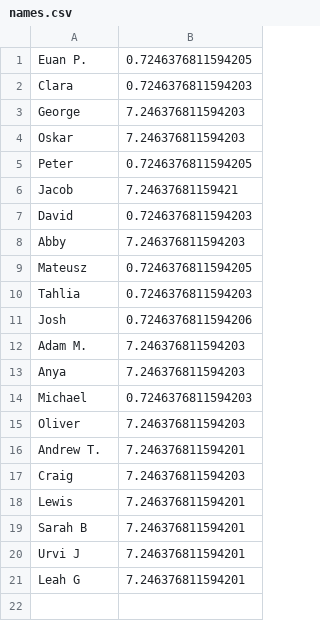
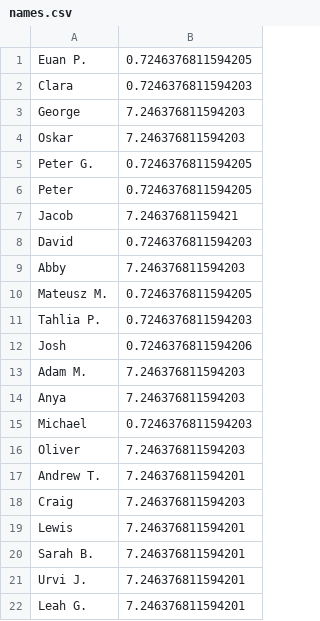
Before and after one commit to EMPattinson/CompCake, a CSV file: names.csv, drawn as a sheet.

Commit message:
Update names.csv

```diff
--- a/names.csv
+++ b/names.csv
@@ -4,2 +4,3 @@ George,7.246376811594203
 Oskar,7.246376811594203
+Peter G.,0.7246376811594205
 Peter,0.7246376811594205
@@ -8,4 +9,4 @@ David,0.7246376811594203
 Abby,7.246376811594203
-Mateusz,0.7246376811594205
-Tahlia,0.7246376811594203
+Mateusz M.,0.7246376811594205
+Tahlia P.,0.7246376811594203
 Josh,0.7246376811594206
@@ -18,4 +19,4 @@ Craig,7.246376811594203
 Lewis,7.246376811594201
-Sarah B,7.246376811594201
-Urvi J,7.246376811594201
-Leah G,7.246376811594201
+Sarah B.,7.246376811594201
+Urvi J.,7.246376811594201
+Leah G.,7.246376811594201
```
